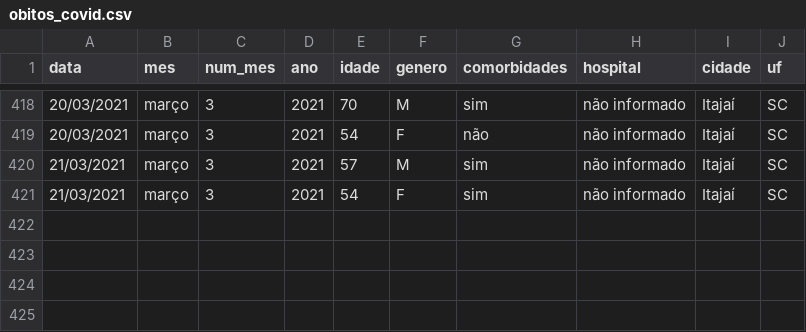
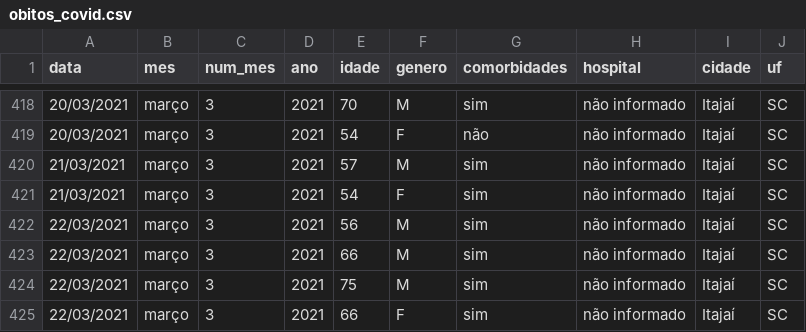
Before and after one commit to ingoramos/dashboardItj, a CSV file: obitos_covid.csv, drawn as a sheet; only a part is shown, gaps mark what is left out; the diff names each change by its address in the sheet, - before the commit and + after, or states it on an @@ line.

```diff
--- a/obitos_covid.csv
+++ b/obitos_covid.csv
+row 422: 22/03/2021 | março | 3 | 2021 | 56 | M | sim | não informado | Itajaí | SC
+row 423: 22/03/2021 | março | 3 | 2021 | 66 | M | sim | não informado | Itajaí | SC
+row 424: 22/03/2021 | março | 3 | 2021 | 75 | M | sim | não informado | Itajaí | SC
+row 425: 22/03/2021 | março | 3 | 2021 | 66 | F | sim | não informado | Itajaí | SC
```
Also changed, not shown: covid_Itajai.csv, marieta.csv, 1 other file.
